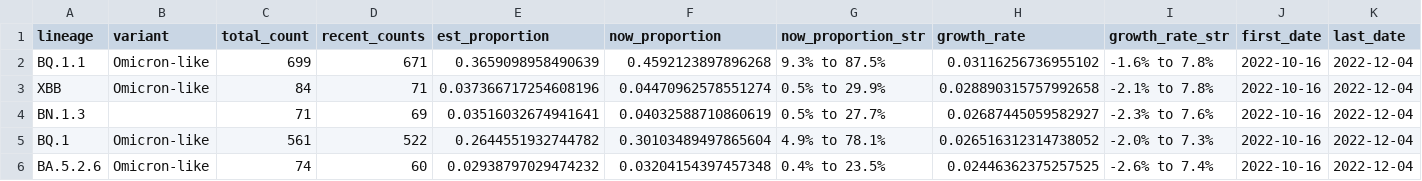
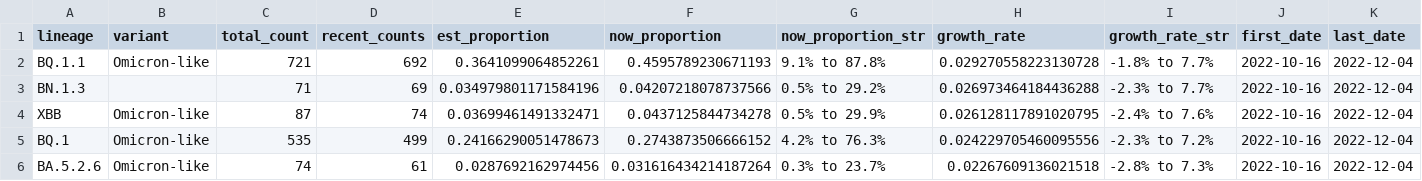
Before and after one commit to andersen-lab/lone_pine, a CSV file: resources/growth_rates.csv, drawn as a sheet; only a part is shown; removed rows and columns are numbered as before the commit, all else as after; rows hold the shown columns only; the diff covers the shown part only; the diff names each change by its address in the sheet, - before the commit and + after, or states it on an @@ line.

Commit message:
Automated update of cases and sequences on 2023-01-26

```diff
--- a/resources/growth_rates.csv
+++ b/resources/growth_rates.csv
-C2 (total_count): 699
+C2 (total_count): 721
-D2 (recent_counts): 671
+D2 (recent_counts): 692
-E2 (est_proportion): 0.3659098958490639
+E2 (est_proportion): 0.3641099064852261
-F2 (now_proportion): 0.4592123897896268
+F2 (now_proportion): 0.4595789230671193
-G2 (now_proportion_str): 9.3% to 87.5%
+G2 (now_proportion_str): 9.1% to 87.8%
-H2 (growth_rate): 0.03116256736955102
+H2 (growth_rate): 0.029270558223130728
-I2 (growth_rate_str): -1.6% to 7.8%
+I2 (growth_rate_str): -1.8% to 7.7%
-row 3: XBB | Omicron-like | 84 | 71 | 0.037366717254608196 | 0.04470962578551274 | 0.5% to 29.9% | 0.028890315757992658 | -2.1% to 7.8% | 2022-10-16 | 2022-12-04
-E3 (est_proportion): 0.03516032674941641
+E3 (est_proportion): 0.034979801171584196
-F3 (now_proportion): 0.04032588710860619
+F3 (now_proportion): 0.04207218078737566
-G3 (now_proportion_str): 0.5% to 27.7%
+G3 (now_proportion_str): 0.5% to 29.2%
-H3 (growth_rate): 0.02687445059582927
+H3 (growth_rate): 0.026973464184436288
-I3 (growth_rate_str): -2.3% to 7.6%
+I3 (growth_rate_str): -2.3% to 7.7%
+row 4: XBB | Omicron-like | 87 | 74 | 0.03699461491332471 | 0.0437125844734278 | 0.5% to 29.9% | 0.026128117891020795 | -2.4% to 7.6% | 2022-10-16 | 2022-12-04
-C5 (total_count): 561
+C5 (total_count): 535
-D5 (recent_counts): 522
+D5 (recent_counts): 499
-E5 (est_proportion): 0.2644551932744782
+E5 (est_proportion): 0.24166290051478673
-F5 (now_proportion): 0.30103489497865604
+F5 (now_proportion): 0.2743873506666152
-G5 (now_proportion_str): 4.9% to 78.1%
+G5 (now_proportion_str): 4.2% to 76.3%
-H5 (growth_rate): 0.026516312314738052
+H5 (growth_rate): 0.024229705460095556
-I5 (growth_rate_str): -2.0% to 7.3%
+I5 (growth_rate_str): -2.3% to 7.2%
-D6 (recent_counts): 60
+D6 (recent_counts): 61
-E6 (est_proportion): 0.02938797029474232
+E6 (est_proportion): 0.0287692162974456
-F6 (now_proportion): 0.03204154397457348
+F6 (now_proportion): 0.031616434214187264
-G6 (now_proportion_str): 0.4% to 23.5%
+G6 (now_proportion_str): 0.3% to 23.7%
-H6 (growth_rate): 0.02446362375257525
+H6 (growth_rate): 0.02267609136021518
-I6 (growth_rate_str): -2.6% to 7.4%
+I6 (growth_rate_str): -2.8% to 7.3%
```
Also changed, not shown: 59 edited cells elsewhere in this file.
